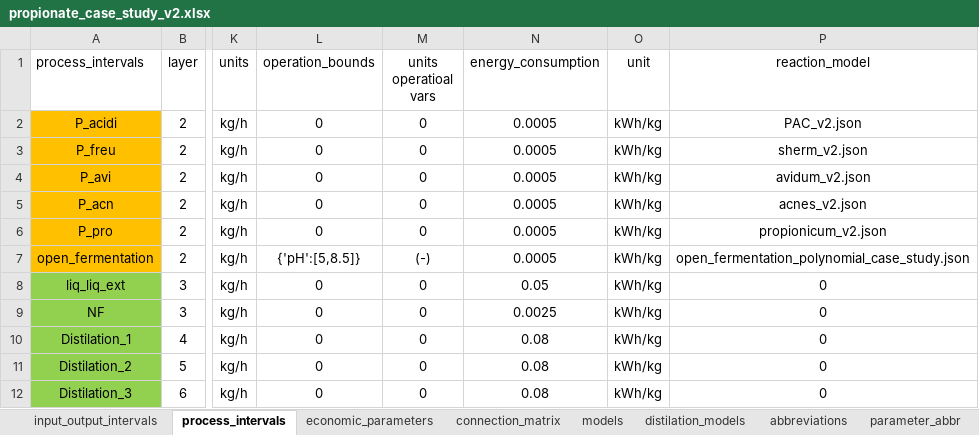
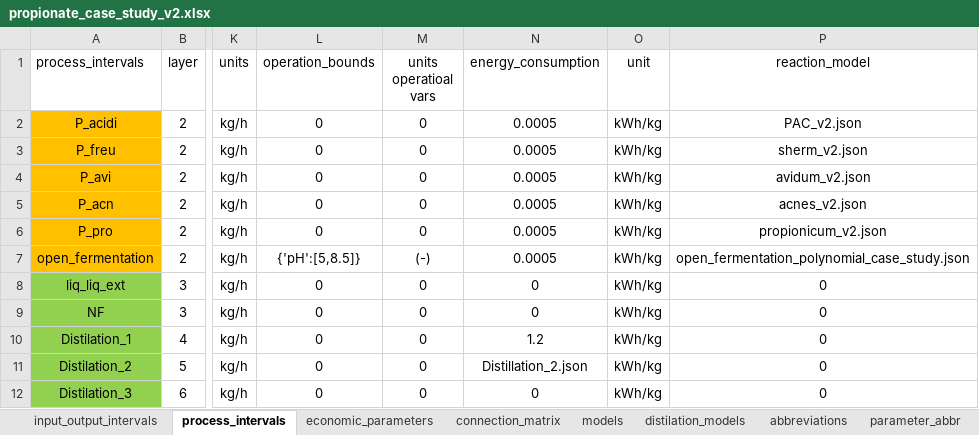
Before and after one commit to llvdrhau/Alquimia_Biorefinery_design_and_optimisation, an Excel workbook: excel files/propionate_case_study_v2.xlsx, sheet process_intervals, drawn as a sheet; only a part is shown, gaps mark what is left out; values as stored, in another font and other column widths than the file's, no borders; charts and pictures not drawn; the diff names each change by its address in the sheet, - before the commit and + after, or states it on an @@ line.

Commit message:
add distilation_2 model DOne

```diff
--- a/excel files/propionate_case_study_v2.xlsx (sheet process_intervals)
+++ b/excel files/propionate_case_study_v2.xlsx (sheet process_intervals)
-N8 (energy_consumption): 0.05
+N8 (energy_consumption): 0
-N9 (energy_consumption): 0.0025
+N9 (energy_consumption): 0
-N10 (energy_consumption): 0.08
+N10 (energy_consumption): 1.2
-N11 (energy_consumption): 0.08
+N11 (energy_consumption): Distillation_2.json
-N12 (energy_consumption): 0.08
+N12 (energy_consumption): 0
```
Also changed, not shown: 6 other files.
